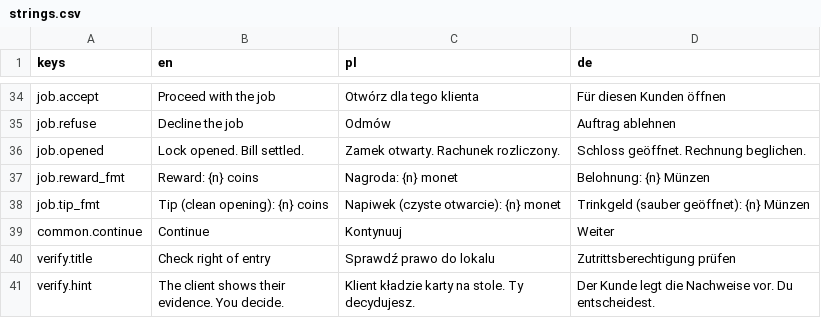
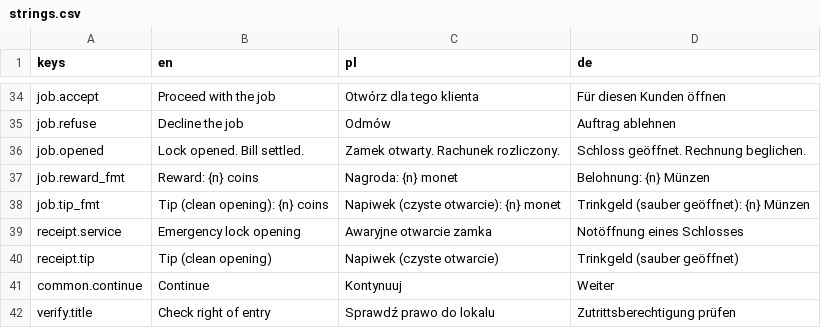
Before and after one commit to woogitsugames/lockwright, a CSV file: game/i18n/strings.csv, drawn as a sheet; only a part is shown, gaps mark what is left out; the shorter side is filled out with more unchanged rows; the diff names each change by its address in the sheet, - before the commit and + after, or states it on an @@ line.

```diff
--- a/game/i18n/strings.csv
+++ b/game/i18n/strings.csv
+row 39: receipt.service | Emergency lock opening | Awaryjne otwarcie zamka | Notöffnung eines Schlosses
+row 40: receipt.tip | Tip (clean opening) | Napiwek (czyste otwarcie) | Trinkgeld (sauber geöffnet)
```
Also changed, not shown: 16 other files.
